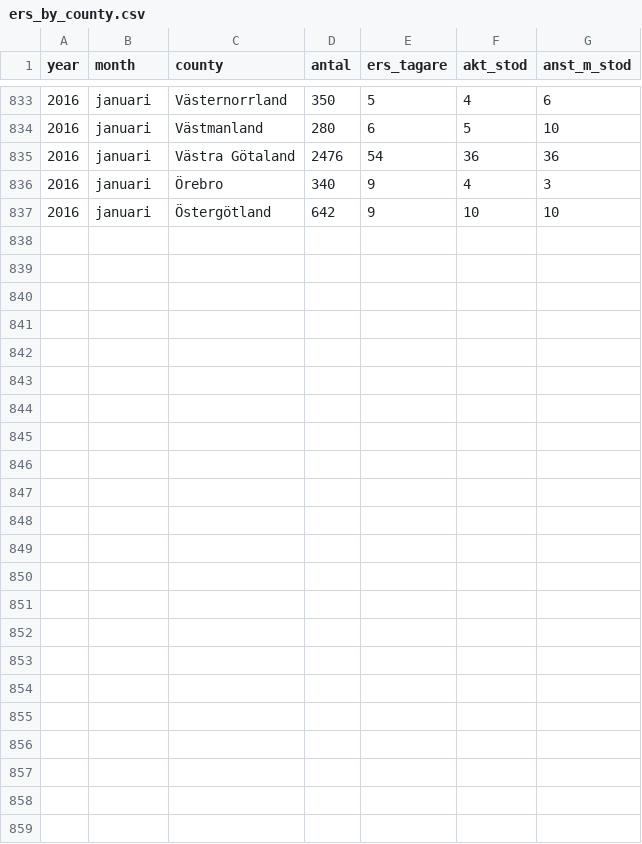
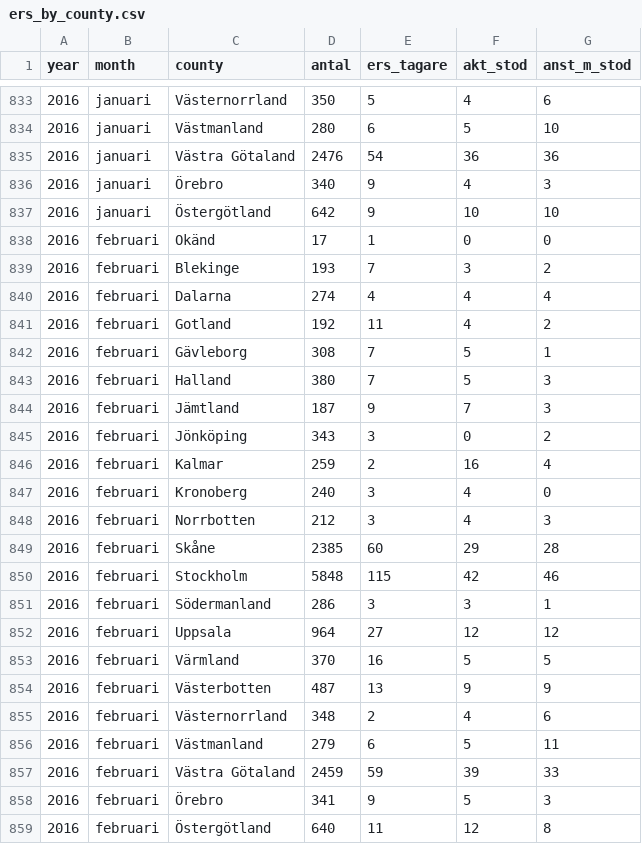
Before and after one commit to MansMeg/DIK_analys, a CSV file: Data/ers_by_county.csv, drawn as a sheet; only a part is shown, gaps mark what is left out; the diff names each change by its address in the sheet, - before the commit and + after, or states it on an @@ line.

Commit message:
uppdaterat med februarifil 2016

```diff
--- a/Data/ers_by_county.csv
+++ b/Data/ers_by_county.csv
+row 838: 2016 | februari | Okänd | 17 | 1 | 0 | 0
+row 839: 2016 | februari | Blekinge | 193 | 7 | 3 | 2
+row 840: 2016 | februari | Dalarna | 274 | 4 | 4 | 4
+row 841: 2016 | februari | Gotland | 192 | 11 | 4 | 2
+row 842: 2016 | februari | Gävleborg | 308 | 7 | 5 | 1
+row 843: 2016 | februari | Halland | 380 | 7 | 5 | 3
+row 844: 2016 | februari | Jämtland | 187 | 9 | 7 | 3
+row 845: 2016 | februari | Jönköping | 343 | 3 | 0 | 2
+row 846: 2016 | februari | Kalmar | 259 | 2 | 16 | 4
+row 847: 2016 | februari | Kronoberg | 240 | 3 | 4 | 0
+row 848: 2016 | februari | Norrbotten | 212 | 3 | 4 | 3
+row 849: 2016 | februari | Skåne | 2385 | 60 | 29 | 28
+row 850: 2016 | februari | Stockholm | 5848 | 115 | 42 | 46
+row 851: 2016 | februari | Södermanland | 286 | 3 | 3 | 1
+row 852: 2016 | februari | Uppsala | 964 | 27 | 12 | 12
+row 853: 2016 | februari | Värmland | 370 | 16 | 5 | 5
+row 854: 2016 | februari | Västerbotten | 487 | 13 | 9 | 9
+row 855: 2016 | februari | Västernorrland | 348 | 2 | 4 | 6
+row 856: 2016 | februari | Västmanland | 279 | 6 | 5 | 11
+row 857: 2016 | februari | Västra Götaland | 2459 | 59 | 39 | 33
+row 858: 2016 | februari | Örebro | 341 | 9 | 5 | 3
+row 859: 2016 | februari | Östergötland | 640 | 11 | 12 | 8
```
Also changed, not shown: Data/arb_prgm_a.csv, Data/ers_by_age.csv, 8 other files.
